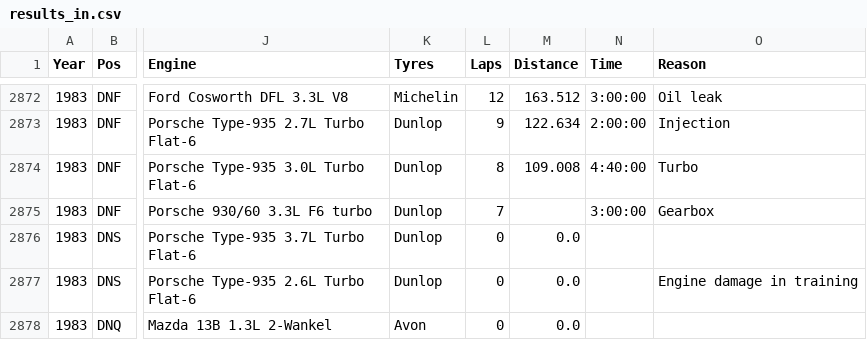
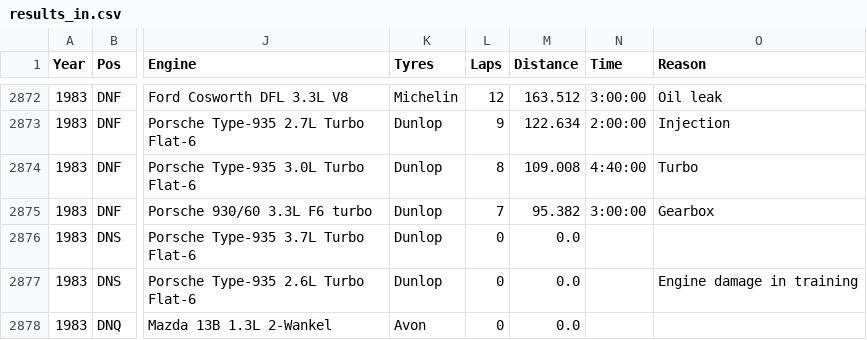
Before and after one commit to gdsotirov/lemans24, a CSV file: db/data/results_in.csv, drawn as a sheet; only a part is shown, gaps mark what is left out; the diff names each change by its address in the sheet, - before the commit and + after, or states it on an @@ line.

Commit message:
Add distance for newlly added line

```diff
--- a/db/data/results_in.csv
+++ b/db/data/results_in.csv
-M2875 (Distance): (empty)
+M2875 (Distance): 95.382
```
